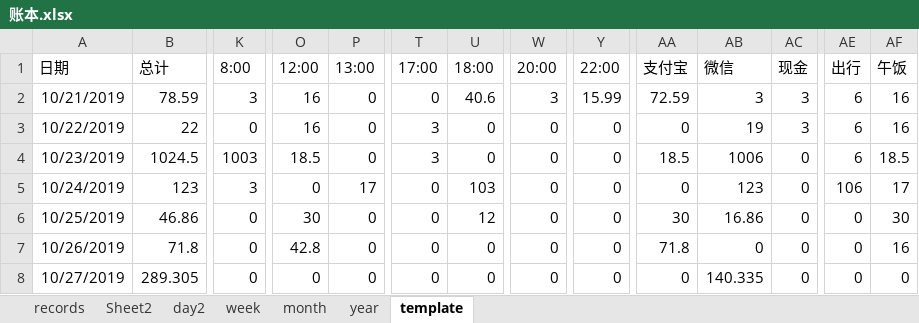
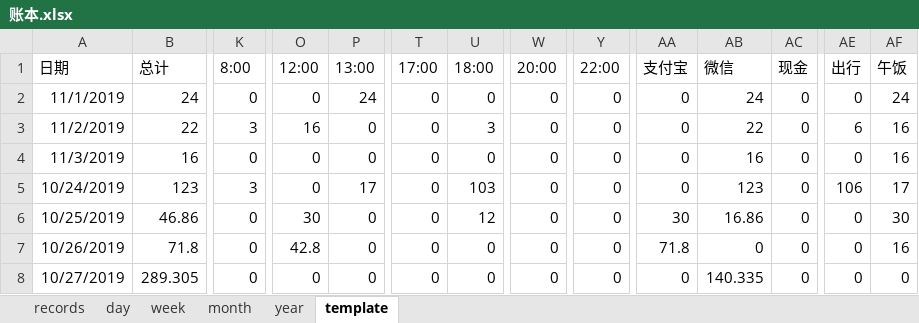
Before and after one commit to libo9527/filebackup, an Excel workbook: 账本.xlsx, sheet template, drawn as a sheet; only a part is shown, gaps mark what is left out; values as stored, in another font and other column widths than the file's, no borders; table styles not drawn; the diff covers the shown part only; the diff names each change by its address in the sheet, - before the commit and + after, or states it on an @@ line.

```diff
--- a/账本.xlsx (sheet template)
+++ b/账本.xlsx (sheet template)
-sheet tab: day2
+sheet tab: day
-sheet tab: Sheet2
-A2 (日期): 10/21/2019
+A2 (日期): 11/1/2019
-B2 (总计): 78.59
+B2 (总计): 24
-K2 (8:00): 3
+K2 (8:00): 0
-O2 (12:00): 16
+O2 (12:00): 0
-P2 (13:00): 0
+P2 (13:00): 24
-U2 (18:00): 40.6
+U2 (18:00): 0
-W2 (20:00): 3
+W2 (20:00): 0
-Y2 (22:00): 15.99
+Y2 (22:00): 0
-AA2 (支付宝): 72.59
+AA2 (支付宝): 0
-AB2 (微信): 3
+AB2 (微信): 24
-AC2:AC3 (现金): 3
+AC2:AC3 (现金): 0
-AE2 (出行): 6
+AE2 (出行): 0
-AF2 (午饭): 16
+AF2 (午饭): 24
-A3 (日期): 10/22/2019
+A3 (日期): 11/2/2019
-K3 (8:00): 0
+K3 (8:00): 3
-T3:T4 (17:00): 3
+T3:T4 (17:00): 0
-U3 (18:00): 0
+U3 (18:00): 3
-AB3 (微信): 19
+AB3 (微信): 22
-A4 (日期): 10/23/2019
+A4 (日期): 11/3/2019
-B4 (总计): 1024.5
+B4 (总计): 16
-K4 (8:00): 1003
+K4 (8:00): 0
-O4 (12:00): 18.5
+O4 (12:00): 0
-AA4 (支付宝): 18.5
+AA4 (支付宝): 0
-AB4 (微信): 1006
+AB4 (微信): 16
-AE4 (出行): 6
+AE4 (出行): 0
-AF4 (午饭): 18.5
+AF4 (午饭): 16
```
Also changed, not shown: 29 added rows and 5 edited cells elsewhere in this sheet, sheet records, sheet week, sheet day, sheet month, sheet year, 1 other file.
